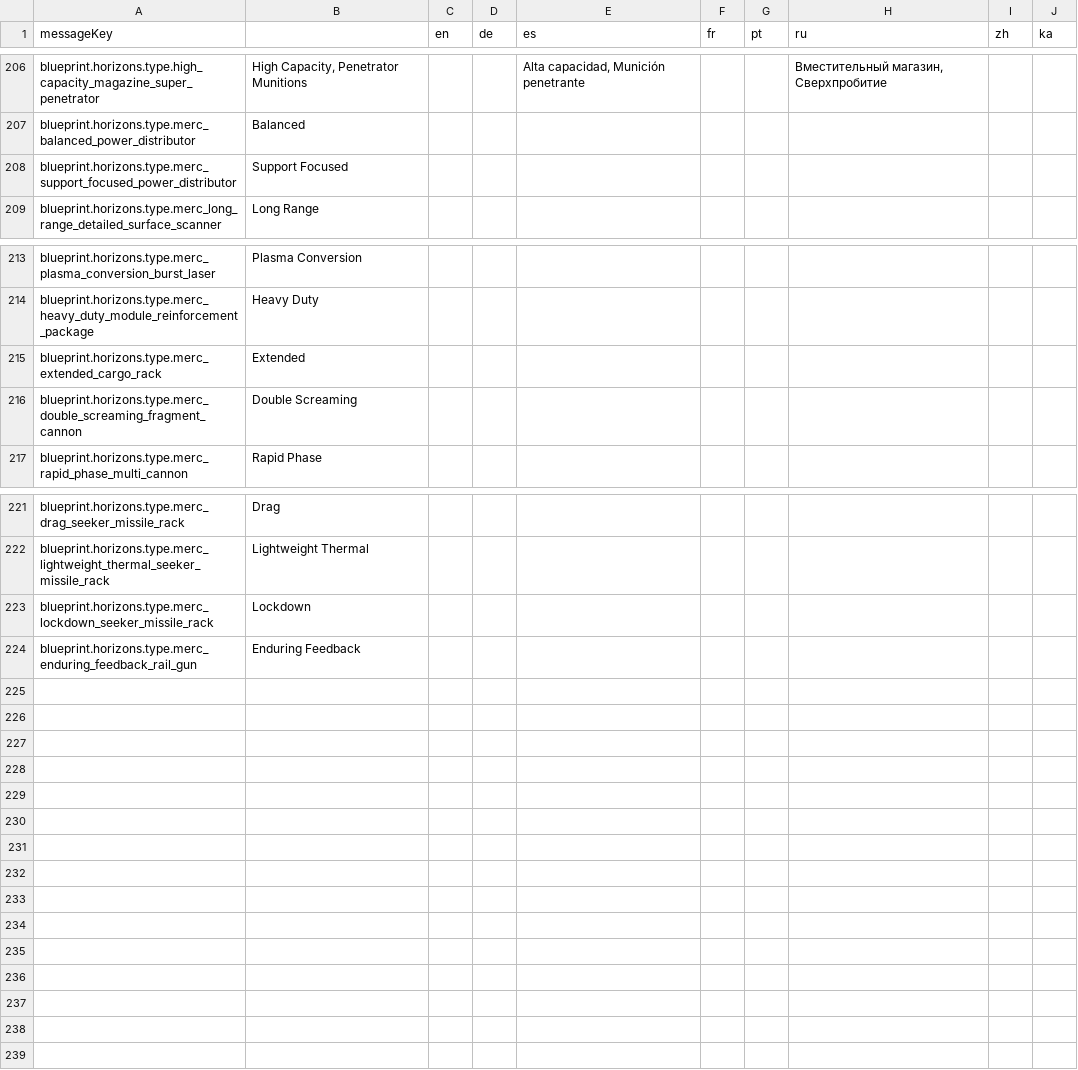
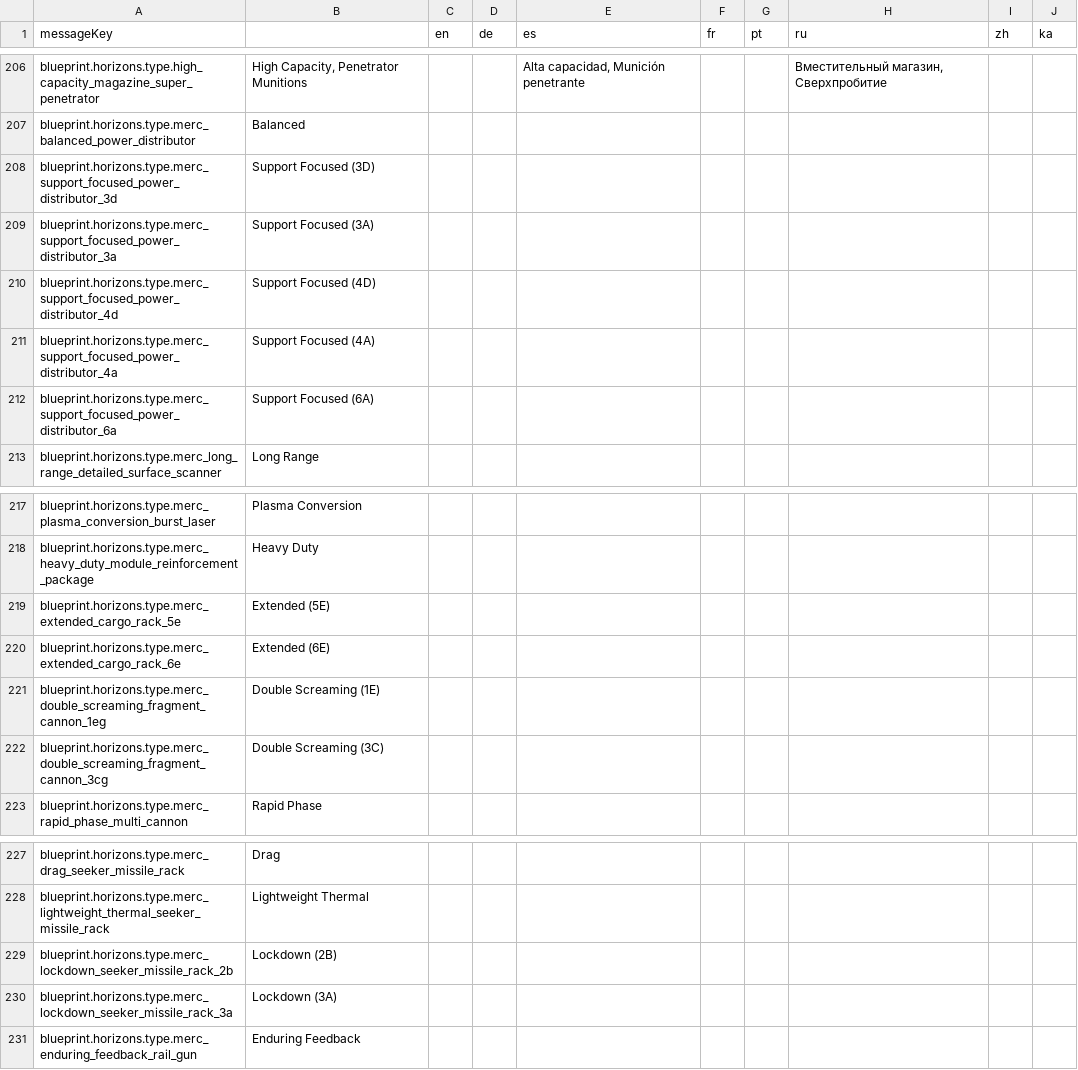
Before and after one commit to jixxed/ed-odyssey-materials-helper, a CSV file: application/src/main/resources/locale/blueprint/horizons/type.names.csv, drawn as a sheet; only a part is shown, gaps mark what is left out.

Commit message:
add Label_Localised to engineercraft Add free Mk1 Vesselhangars Updated merc blueprints

```diff
--- a/application/src/main/resources/locale/blueprint/horizons/type.names.csv
+++ b/application/src/main/resources/locale/blueprint/horizons/type.names.csv
@@ -207,3 +207,7 @@
 "blueprint.horizons.type.merc_balanced_power_distributor","Balanced","","","","","","","",""
-"blueprint.horizons.type.merc_support_focused_power_distributor","Support Focused","","","","","","","",""
+"blueprint.horizons.type.merc_support_focused_power_distributor_3d","Support Focused (3D)","","","","","","","",""
+"blueprint.horizons.type.merc_support_focused_power_distributor_3a","Support Focused (3A)","","","","","","","",""
+"blueprint.horizons.type.merc_support_focused_power_distributor_4d","Support Focused (4D)","","","","","","","",""
+"blueprint.horizons.type.merc_support_focused_power_distributor_4a","Support Focused (4A)","","","","","","","",""
+"blueprint.horizons.type.merc_support_focused_power_distributor_6a","Support Focused (6A)","","","","","","","",""
 "blueprint.horizons.type.merc_long_range_detailed_surface_scanner","Long Range","","","","","","","",""
@@ -214,4 +218,6 @@
 "blueprint.horizons.type.merc_heavy_duty_module_reinforcement_package","Heavy Duty","","","","","","","",""
-"blueprint.horizons.type.merc_extended_cargo_rack","Extended","","","","","","","",""
-"blueprint.horizons.type.merc_double_screaming_fragment_cannon","Double Screaming","","","","","","","",""
+"blueprint.horizons.type.merc_extended_cargo_rack_5e","Extended (5E)","","","","","","","",""
+"blueprint.horizons.type.merc_extended_cargo_rack_6e","Extended (6E)","","","","","","","",""
+"blueprint.horizons.type.merc_double_screaming_fragment_cannon_1eg","Double Screaming (1E)","","","","","","","",""
+"blueprint.horizons.type.merc_double_screaming_fragment_cannon_3cg","Double Screaming (3C)","","","","","","","",""
 "blueprint.horizons.type.merc_rapid_phase_multi_cannon","Rapid Phase","","","","","","","",""
@@ -222,3 +228,4 @@
 "blueprint.horizons.type.merc_lightweight_thermal_seeker_missile_rack","Lightweight Thermal","","","","","","","",""
-"blueprint.horizons.type.merc_lockdown_seeker_missile_rack","Lockdown","","","","","","","",""
+"blueprint.horizons.type.merc_lockdown_seeker_missile_rack_2b","Lockdown (2B)","","","","","","","",""
+"blueprint.horizons.type.merc_lockdown_seeker_missile_rack_3a","Lockdown (3A)","","","","","","","",""
 "blueprint.horizons.type.merc_enduring_feedback_rail_gun","Enduring Feedback","","","","","","","",""
```
Also changed, not shown: application/src/main/resources/locale/blueprint/horizons/type.description.csv, application/src/main/resources/locale/ships/modules.csv, 10 other files.
